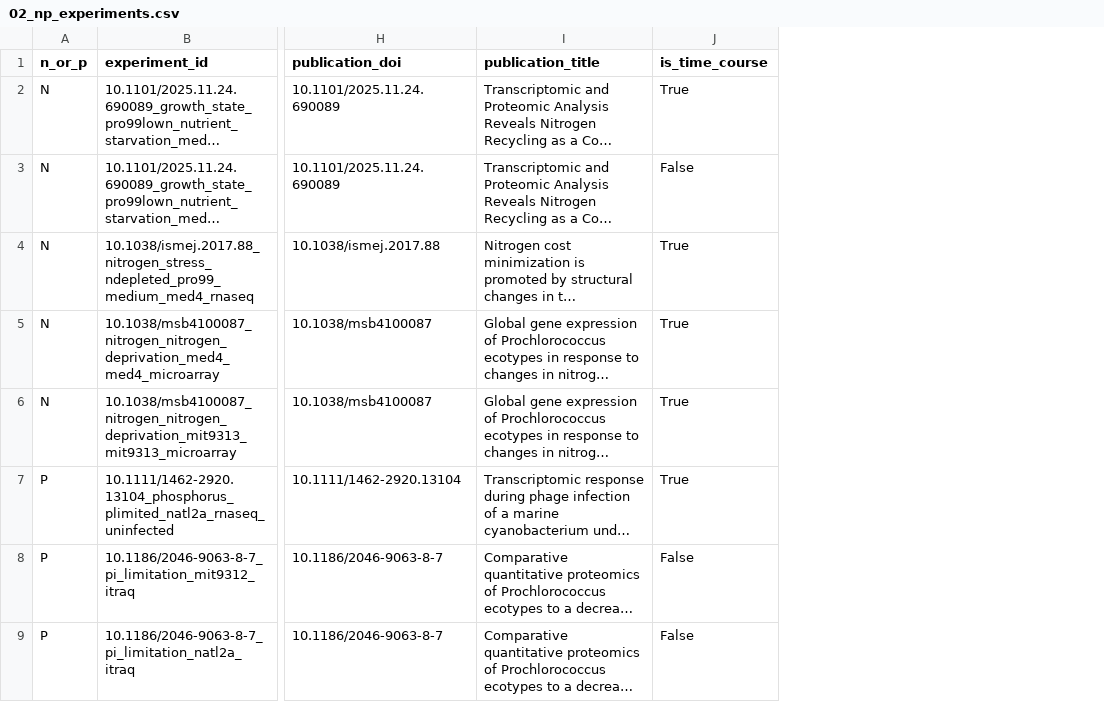
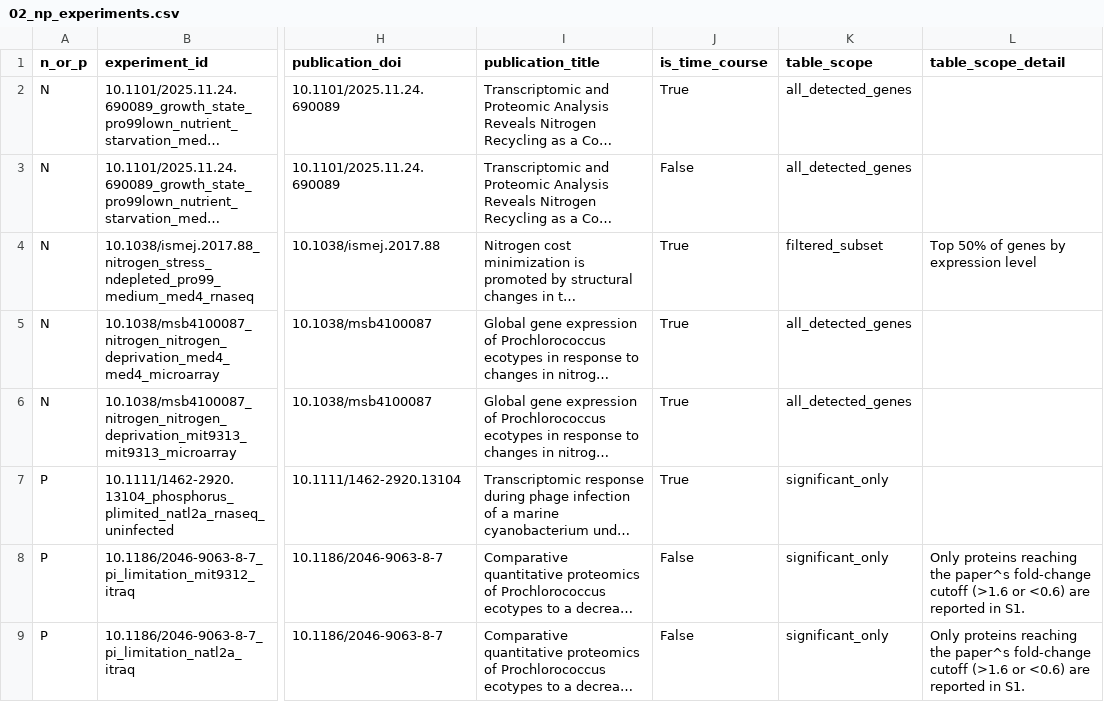
Before and after one commit to TheSherLab/15strain4media_analysis, a CSV file: analyses/2026-08-02-np_gene_expression_full_analysis/2_kg_selection/data/02_np_experiments.csv, drawn as a sheet; only a part is shown, gaps mark what is left out; long unchanged cells end in …; the diff names each change by its address in the sheet, - before the commit and + after, or states it on an @@ line.

```diff
--- a/analyses/2026-08-02-np_gene_expression_full_analysis/2_kg_selection/data/02_np_experiments.csv
+++ b/analyses/2026-08-02-np_gene_expression_full_analysis/2_kg_selection/data/02_np_experiments.csv
+column K (table_scope), rows 2-9: all_detected_genes | all_detected_genes | filtered_subset | all_detected_genes | all_detected_genes | significant_only | significant_only | significant_only
+column L (table_scope_detail), rows 4-9: Top 50% of genes by expression level |  |  |  | Only proteins reaching the paper^s fold-change cutoff (>1.6 or <0.6) are reported in S1. | Only proteins reaching the paper^s fold-change cutoff (>1.6 or <0.6) are reported in S1.
```
Also changed, not shown: 11 other files.
